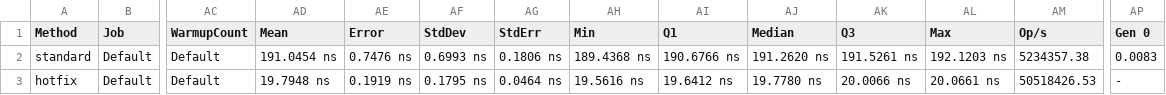
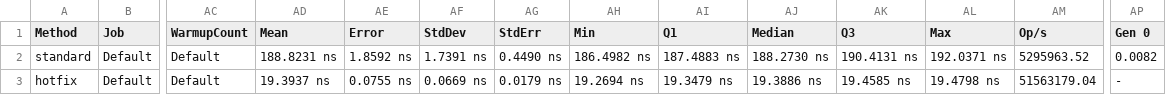
Before and after one commit to fedjabosnic/hotfix, a CSV file: .bench/reading_floats-report.csv, drawn as a sheet; only a part is shown, gaps mark what is left out; the diff names each change by its address in the sheet, - before the commit and + after, or states it on an @@ line.

```diff
--- a/.bench/reading_floats-report.csv
+++ b/.bench/reading_floats-report.csv
-AD2 (Mean): 191.0454 ns
+AD2 (Mean): 188.8231 ns
-AE2 (Error): 0.7476 ns
+AE2 (Error): 1.8592 ns
-AF2 (StdDev): 0.6993 ns
+AF2 (StdDev): 1.7391 ns
-AG2 (StdErr): 0.1806 ns
+AG2 (StdErr): 0.4490 ns
-AH2 (Min): 189.4368 ns
+AH2 (Min): 186.4982 ns
-AI2 (Q1): 190.6766 ns
+AI2 (Q1): 187.4883 ns
-AJ2 (Median): 191.2620 ns
+AJ2 (Median): 188.2730 ns
-AK2 (Q3): 191.5261 ns
+AK2 (Q3): 190.4131 ns
-AL2 (Max): 192.1203 ns
+AL2 (Max): 192.0371 ns
-AM2 (Op/s): 5234357.38
+AM2 (Op/s): 5295963.52
-AP2 (Gen 0): 0.0083
+AP2 (Gen 0): 0.0082
-AD3 (Mean): 19.7948 ns
+AD3 (Mean): 19.3937 ns
-AE3 (Error): 0.1919 ns
+AE3 (Error): 0.0755 ns
-AF3 (StdDev): 0.1795 ns
+AF3 (StdDev): 0.0669 ns
-AG3 (StdErr): 0.0464 ns
+AG3 (StdErr): 0.0179 ns
-AH3 (Min): 19.5616 ns
+AH3 (Min): 19.2694 ns
-AI3 (Q1): 19.6412 ns
+AI3 (Q1): 19.3479 ns
-AJ3 (Median): 19.7780 ns
+AJ3 (Median): 19.3886 ns
-AK3 (Q3): 20.0066 ns
+AK3 (Q3): 19.4585 ns
-AL3 (Max): 20.0661 ns
+AL3 (Max): 19.4798 ns
-AM3 (Op/s): 50518426.53
+AM3 (Op/s): 51563179.04
```
Also changed, not shown: .bench/basic-report.csv, .bench/parsing_messages-report.csv, 37 other files.
